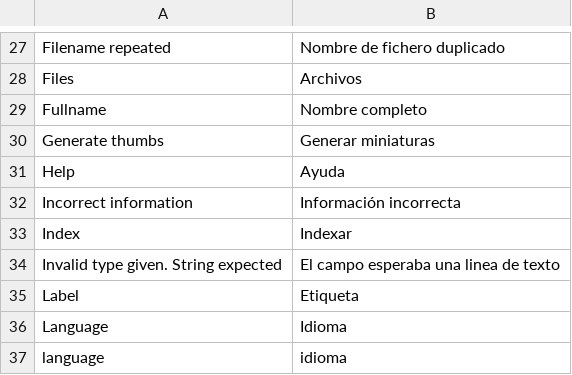
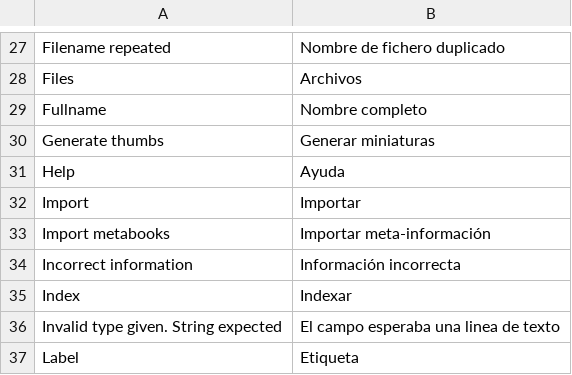
Before and after one commit to ccaballero/babel, a CSV file: i18n/es.csv, drawn as a sheet; only a part is shown, gaps mark what is left out; the shorter side is filled out with more unchanged rows; the diff names each change by its address in the sheet, - before the commit and + after, or states it on an @@ line.

Commit message:
[BOOKS] Added the import/export tasks

```diff
--- a/i18n/es.csv
+++ b/i18n/es.csv
+row 32: Import | Importar
+row 33: Import metabooks | Importar meta-información
```
Also changed, not shown: i18n/en.csv, 22 other files.
